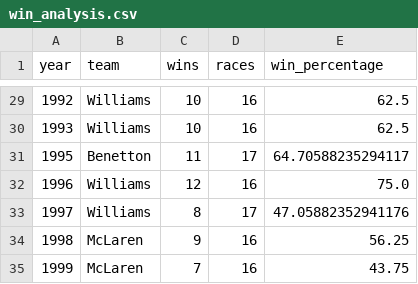
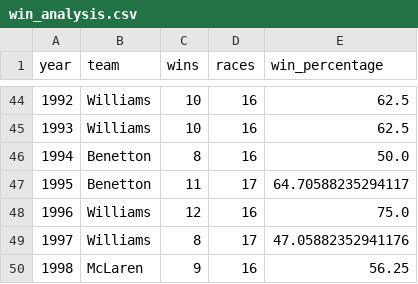
Before and after one commit to lennymd/formulaOne, a CSV file: _analysis/data/output/win_analysis.csv, drawn as a sheet; only a part is shown, gaps mark what is left out; the shorter side is filled out with more unchanged rows; the diff covers the shown part only.

```diff
--- a/_analysis/data/output/win_analysis.csv
+++ b/_analysis/data/output/win_analysis.csv
@@ -30,2 +45,3 @@ year,team,wins,races,win_percentage
 1993,Williams,10,16,62.5
+1994,Benetton,8,16,50.0
 1995,Benetton,11,17,64.70588235294117
```
Also changed, not shown: 15 added rows and 2 removed rows elsewhere in this file, _analysis/data/other/winning_teams_statsf1_v2.csv, 10 other files.
